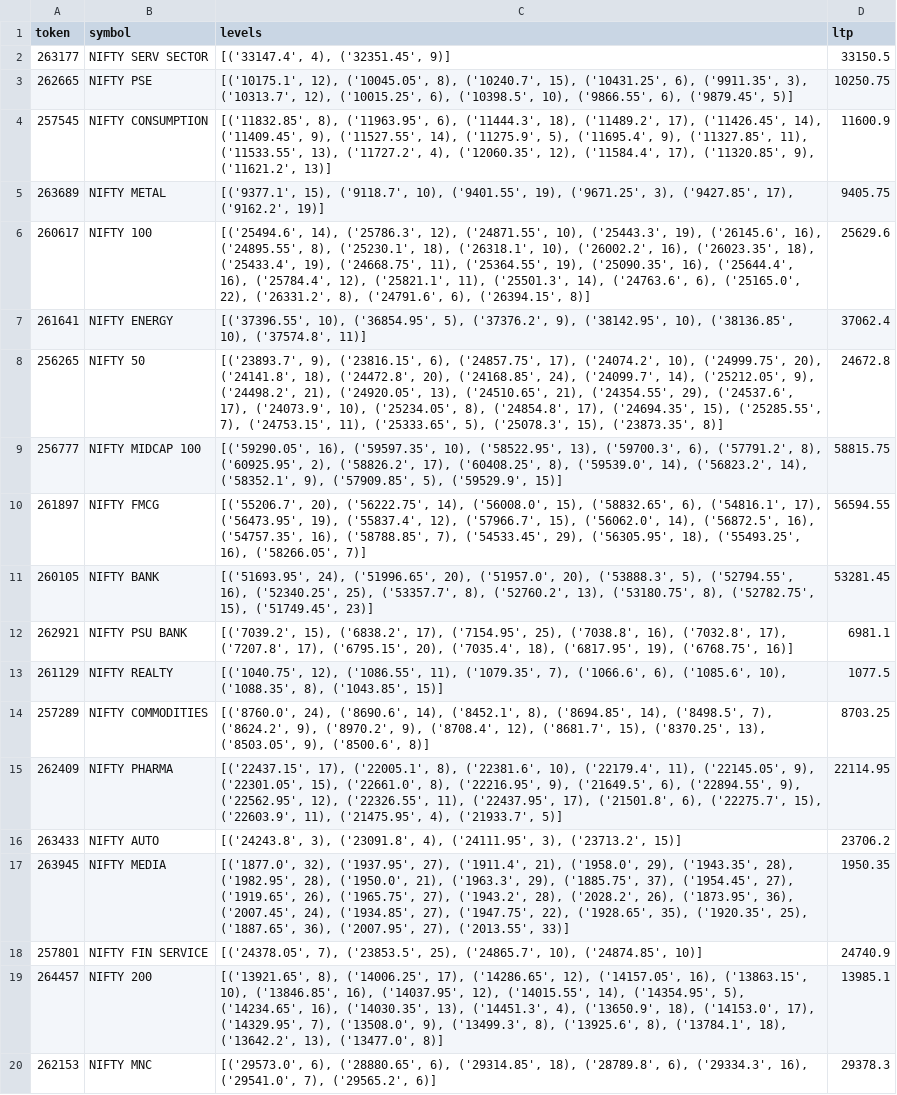
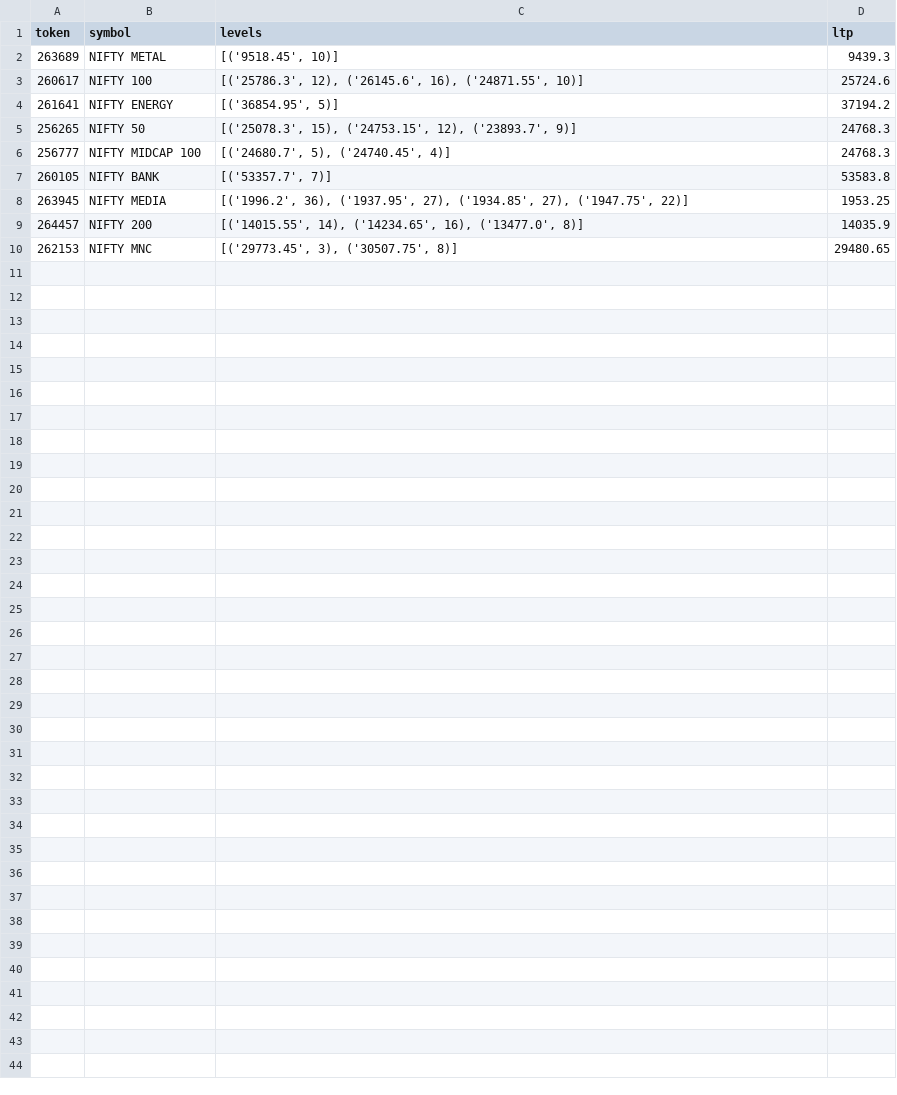
Before and after one commit to nama88/levelTapping-system, a CSV file: otherImp/first_sorted_list_csv.csv, drawn as a sheet.

```diff
--- a/otherImp/first_sorted_list_csv.csv
+++ b/otherImp/first_sorted_list_csv.csv
@@ -1,20 +1,10 @@
 token,symbol,levels,ltp
-263177,NIFTY SERV SECTOR,"[('33147.4', 4), ('32351.45', 9)]",33150.5
-262665,NIFTY PSE,"[('10175.1', 12), ('10045.05', 8), ('10240.7', 15), ('10431.25', 6), ('9911.35', 3), ('10313.7', 12), ('10015.25', 6), ('10398.5', 10), ('9866.55', 6), ('9879.45', 5)]",10250.75
-257545,NIFTY CONSUMPTION,"[('11832.85', 8), ('11963.95', 6), ('11444.3', 18), ('11489.2', 17), ('11426.45', 14), ('11409.45', 9), ('11527.55', 14), ('11275.9', 5), ('11695.4', 9), ('11327.85', 11), ('11533.55', 13), ('11727.2', 4), ('12060.35', 12), ('11584.4', 17), ('11320.85', 9), ('11621.2', 13)]",11600.9
-263689,NIFTY METAL,"[('9377.1', 15), ('9118.7', 10), ('9401.55', 19), ('9671.25', 3), ('9427.85', 17), ('9162.2', 19)]",9405.75
-260617,NIFTY 100,"[('25494.6', 14), ('25786.3', 12), ('24871.55', 10), ('25443.3', 19), ('26145.6', 16), ('24895.55', 8), ('25230.1', 18), ('26318.1', 10), ('26002.2', 16), ('26023.35', 18), ('25433.4', 19), ('24668.75', 11), ('25364.55', 19), ('25090.35', 16), ('25644.4', 16), ('25784.4', 12), ('25821.1', 11), ('25501.3', 14), ('24763.6', 6), ('25165.0', 22), ('26331.2', 8), ('24791.6', 6), ('26394.15', 8)]",25629.6
-261641,NIFTY ENERGY,"[('37396.55', 10), ('36854.95', 5), ('37376.2', 9), ('38142.95', 10), ('38136.85', 10), ('37574.8', 11)]",37062.4
-256265,NIFTY 50,"[('23893.7', 9), ('23816.15', 6), ('24857.75', 17), ('24074.2', 10), ('24999.75', 20), ('24141.8', 18), ('24472.8', 20), ('24168.85', 24), ('24099.7', 14), ('25212.05', 9), ('24498.2', 21), ('24920.05', 13), ('24510.65', 21), ('24354.55', 29), ('24537.6', 17), ('24073.9', 10), ('25234.05', 8), ('24854.8', 17), ('24694.35', 15), ('25285.55', 7), ('24753.15', 11), ('25333.65', 5), ('25078.3', 15), ('23873.35', 8)]",24672.8
-256777,NIFTY MIDCAP 100,"[('59290.05', 16), ('59597.35', 10), ('58522.95', 13), ('59700.3', 6), ('57791.2', 8), ('60925.95', 2), ('58826.2', 17), ('60408.25', 8), ('59539.0', 14), ('56823.2', 14), ('58352.1', 9), ('57909.85', 5), ('59529.9', 15)]",58815.75
-261897,NIFTY FMCG,"[('55206.7', 20), ('56222.75', 14), ('56008.0', 15), ('58832.65', 6), ('54816.1', 17), ('56473.95', 19), ('55837.4', 12), ('57966.7', 15), ('56062.0', 14), ('56872.5', 16), ('54757.35', 16), ('58788.85', 7), ('54533.45', 29), ('56305.95', 18), ('55493.25', 16), ('58266.05', 7)]",56594.55
-260105,NIFTY BANK,"[('51693.95', 24), ('51996.65', 20), ('51957.0', 20), ('53888.3', 5), ('52794.55', 16), ('52340.25', 25), ('53357.7', 8), ('52760.2', 13), ('53180.75', 8), ('52782.75', 15), ('51749.45', 23)]",53281.45
-262921,NIFTY PSU BANK,"[('7039.2', 15), ('6838.2', 17), ('7154.95', 25), ('7038.8', 16), ('7032.8', 17), ('7207.8', 17), ('6795.15', 20), ('7035.4', 18), ('6817.95', 19), ('6768.75', 16)]",6981.1
-261129,NIFTY REALTY,"[('1040.75', 12), ('1086.55', 11), ('1079.35', 7), ('1066.6', 6), ('1085.6', 10), ('1088.35', 8), ('1043.85', 15)]",1077.5
-257289,NIFTY COMMODITIES,"[('8760.0', 24), ('8690.6', 14), ('8452.1', 8), ('8694.85', 14), ('8498.5', 7), ('8624.2', 9), ('8970.2', 9), ('8708.4', 12), ('8681.7', 15), ('8370.25', 13), ('8503.05', 9), ('8500.6', 8)]",8703.25
-262409,NIFTY PHARMA,"[('22437.15', 17), ('22005.1', 8), ('22381.6', 10), ('22179.4', 11), ('22145.05', 9), ('22301.05', 15), ('22661.0', 8), ('22216.95', 9), ('21649.5', 6), ('22894.55', 9), ('22562.95', 12), ('22326.55', 11), ('22437.95', 17), ('21501.8', 6), ('22275.7', 15), ('22603.9', 11), ('21475.95', 4), ('21933.7', 5)]",22114.95
-263433,NIFTY AUTO,"[('24243.8', 3), ('23091.8', 4), ('24111.95', 3), ('23713.2', 15)]",23706.2
-263945,NIFTY MEDIA,"[('1877.0', 32), ('1937.95', 27), ('1911.4', 21), ('1958.0', 29), ('1943.35', 28), ('1982.95', 28), ('1950.0', 21), ('1963.3', 29), ('1885.75', 37), ('1954.45', 27), ('1919.65', 26), ('1965.75', 27), ('1943.2', 28), ('2028.2', 26), ('1873.95', 36), ('2007.45', 24), ('1934.85', 27), ('1947.75', 22), ('1928.65', 35), ('1920.35', 25), ('1887.65', 36), ('2007.95', 27), ('2013.55', 33)]",1950.35
-257801,NIFTY FIN SERVICE,"[('24378.05', 7), ('23853.5', 25), ('24865.7', 10), ('24874.85', 10)]",24740.9
-264457,NIFTY 200,"[('13921.65', 8), ('14006.25', 17), ('14286.65', 12), ('14157.05', 16), ('13863.15', 10), ('13846.85', 16), ('14037.95', 12), ('14015.55', 14), ('14354.95', 5), ('14234.65', 16), ('14030.35', 13), ('14451.3', 4), ('13650.9', 18), ('14153.0', 17), ('14329.95', 7), ('13508.0', 9), ('13499.3', 8), ('13925.6', 8), ('13784.1', 18), ('13642.2', 13), ('13477.0', 8)]",13985.1
-262153,NIFTY MNC,"[('29573.0', 6), ('28880.65', 6), ('29314.85', 18), ('28789.8', 6), ('29334.3', 16), ('29541.0', 7), ('29565.2', 6)]",29378.3
+263689,NIFTY METAL,"[('9518.45', 10)]",9439.3
+260617,NIFTY 100,"[('25786.3', 12), ('26145.6', 16), ('24871.55', 10)]",25724.6
+261641,NIFTY ENERGY,"[('36854.95', 5)]",37194.2
+256265,NIFTY 50,"[('25078.3', 15), ('24753.15', 12), ('23893.7', 9)]",24768.3
+256777,NIFTY MIDCAP 100,"[('24680.7', 5), ('24740.45', 4)]",24768.3
+260105,NIFTY BANK,"[('53357.7', 7)]",53583.8
+263945,NIFTY MEDIA,"[('1996.2', 36), ('1937.95', 27), ('1934.85', 27), ('1947.75', 22)]",1953.25
+264457,NIFTY 200,"[('14015.55', 14), ('14234.65', 16), ('13477.0', 8)]",14035.9
+262153,NIFTY MNC,"[('29773.45', 3), ('30507.75', 8)]",29480.65
```
Also changed, not shown: tapList/tapListnifty500_M_positional_13_12_24.csv, 13 other files.
